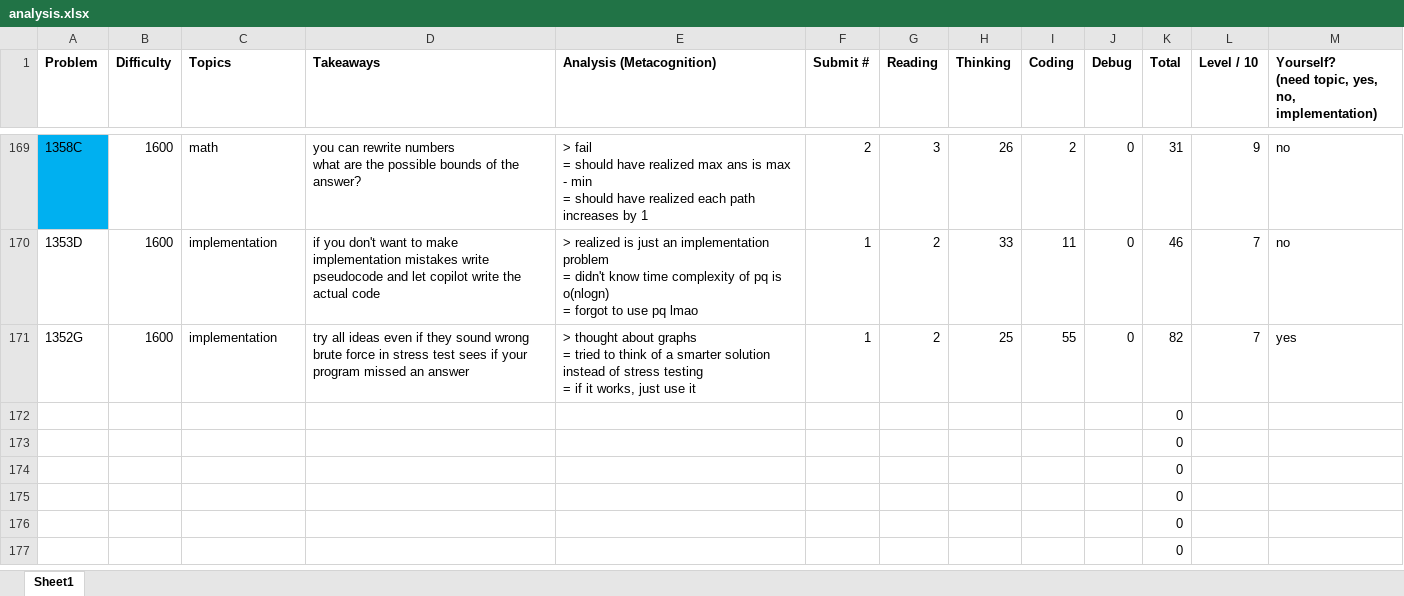
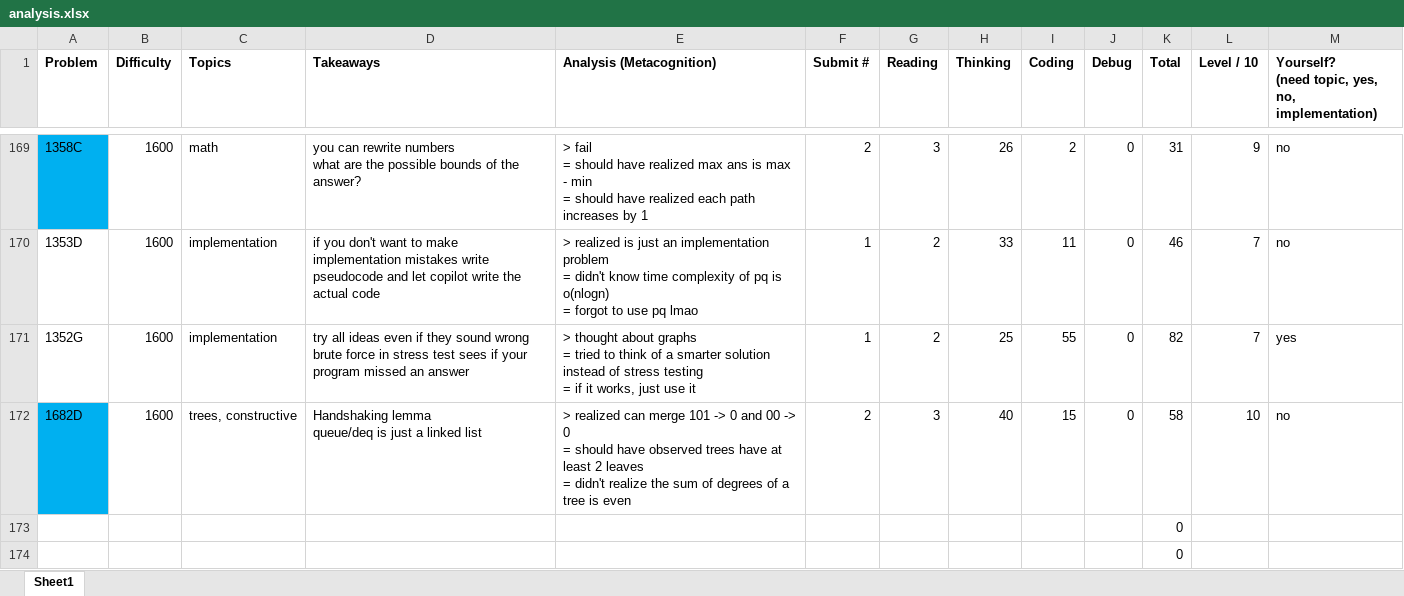
Before and after one commit to tfg1434/cp, an Excel workbook: analysis.xlsx, sheet Sheet1, drawn as a sheet; only a part is shown, gaps mark what is left out; the shorter side is filled out with more unchanged rows; values as stored, in another font and other column widths than the file's, no borders; conditional formats not drawn; removed rows and columns are numbered as before the commit, all else as after; ↵ is a line break in a cell; the diff names each change by its address in the sheet, - before the commit and + after, or states it on an @@ line.

```diff
--- a/analysis.xlsx (sheet Sheet1)
+++ b/analysis.xlsx (sheet Sheet1)
-row 172:  |  |  |  |  |  |  |  |  |  | 0
+row 172: 1682D | 1600 | trees, constructive | Handshaking lemma ↵ queue/deq is just a linked list | > realized can merge 101 -> 0 and 00 -> 0 ↵ = should have observed trees have at least 2 leaves ↵ = didn't realize the sum of degrees of a tree is even | 2 | 3 | 40 | 15 | 0 | 58 | 10 | no
```
Also changed, not shown: 1 other file.
